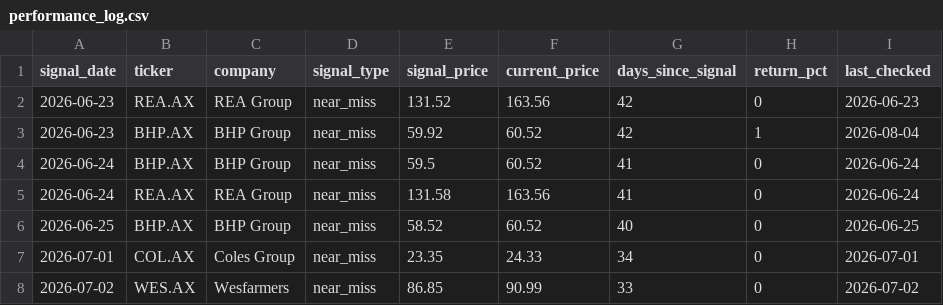
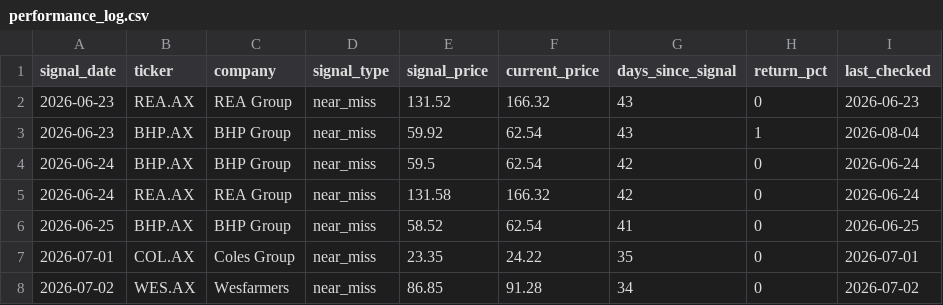
Before and after one commit to balkissoc/contrarian-investing-monitor, a CSV file: reports/performance_log.csv, drawn as a sheet; only a part is shown; the diff names each change by its address in the sheet, - before the commit and + after, or states it on an @@ line.

```diff
--- a/reports/performance_log.csv
+++ b/reports/performance_log.csv
-F2 (current_price): 163.56
+F2 (current_price): 166.32
-G2:G3 (days_since_signal): 42
+G2:G3 (days_since_signal): 43
-F3:F4 (current_price): 60.52
+F3:F4 (current_price): 62.54
-G4:G5 (days_since_signal): 41
+G4:G5 (days_since_signal): 42
-F5 (current_price): 163.56
+F5 (current_price): 166.32
-F6 (current_price): 60.52
+F6 (current_price): 62.54
-G6 (days_since_signal): 40
+G6 (days_since_signal): 41
-F7 (current_price): 24.33
+F7 (current_price): 24.22
-G7 (days_since_signal): 34
+G7 (days_since_signal): 35
-F8 (current_price): 90.99
+F8 (current_price): 91.28
-G8 (days_since_signal): 33
+G8 (days_since_signal): 34
```
Also changed, not shown: 4 other files.
